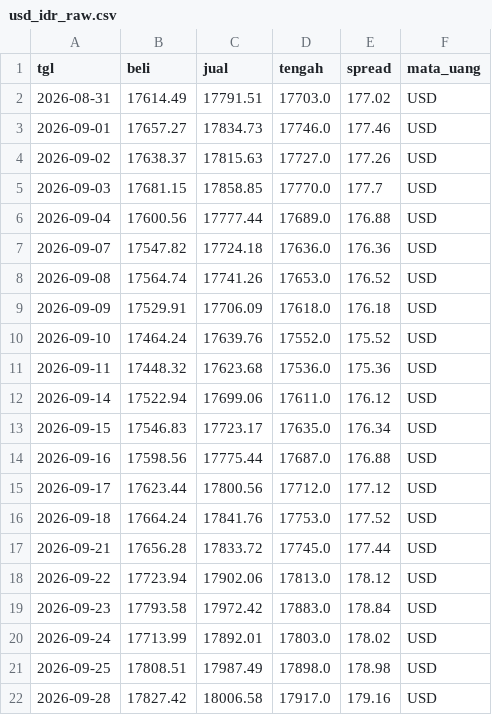
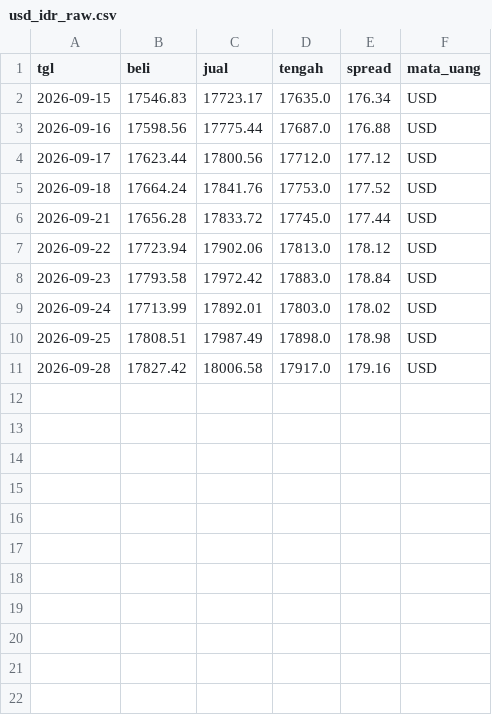
Before and after one commit to TOBIANDA/MLOps-USD-IDR-Exchange-Rate-Prediction, a CSV file: data/raw/usd_idr_raw.csv, drawn as a sheet.

Commit message:
feat(lk04): finalize terminal table visualization, proof documentation, and ingestion snapshots

```diff
--- a/data/raw/usd_idr_raw.csv
+++ b/data/raw/usd_idr_raw.csv
@@ -1,13 +1,2 @@
 tgl,beli,jual,tengah,spread,mata_uang
-2026-08-31,17614.49,17791.51,17703.0,177.02,USD
-2026-09-01,17657.27,17834.73,17746.0,177.46,USD
-2026-09-02,17638.37,17815.63,17727.0,177.26,USD
-2026-09-03,17681.15,17858.85,17770.0,177.7,USD
-2026-09-04,17600.56,17777.44,17689.0,176.88,USD
-2026-09-07,17547.82,17724.18,17636.0,176.36,USD
-2026-09-08,17564.74,17741.26,17653.0,176.52,USD
-2026-09-09,17529.91,17706.09,17618.0,176.18,USD
-2026-09-10,17464.24,17639.76,17552.0,175.52,USD
-2026-09-11,17448.32,17623.68,17536.0,175.36,USD
-2026-09-14,17522.94,17699.06,17611.0,176.12,USD
 2026-09-15,17546.83,17723.17,17635.0,176.34,USD
```
Also changed, not shown: data/processed/usd_idr_cleaned.csv, data/raw/usd_idr_raw_latest.csv, 33 other files.
